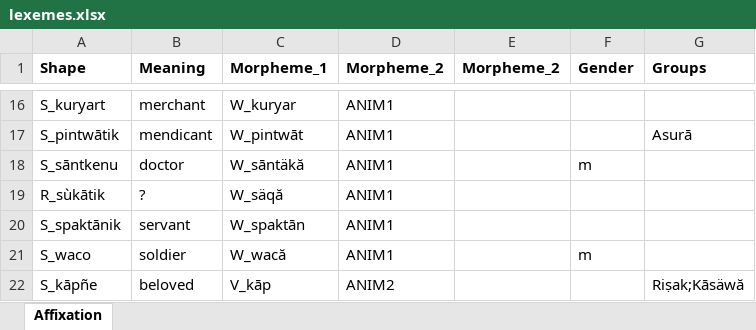
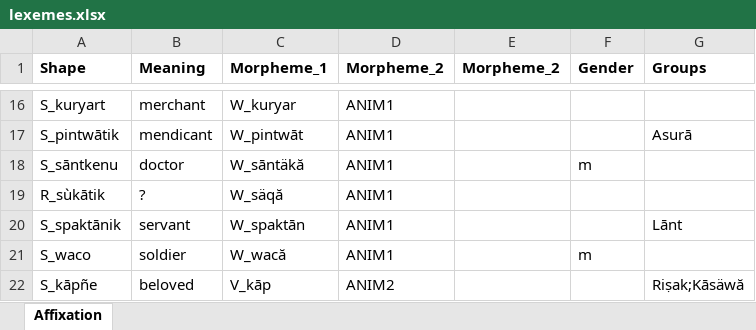
Before and after one commit to tanastasis/Candrakanta, an Excel workbook: data/lexemes.xlsx, sheet Affixation, drawn as a sheet; only a part is shown, gaps mark what is left out; values as stored, in another font and other column widths than the file's, no borders; the diff names each change by its address in the sheet, - before the commit and + after, or states it on an @@ line.

```diff
--- a/data/lexemes.xlsx (sheet Affixation)
+++ b/data/lexemes.xlsx (sheet Affixation)
-G20 (Groups): (empty)
+G20 (Groups): Lānt
```
Also changed, not shown: 2 other files.
